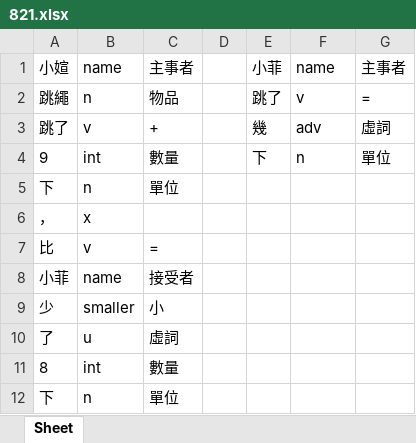
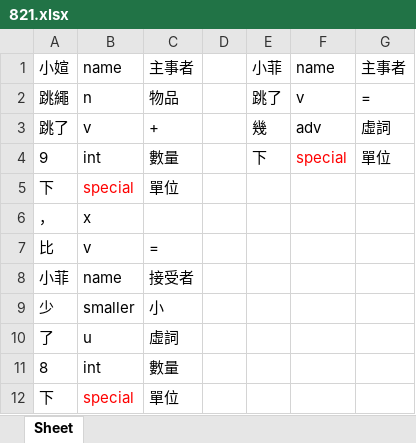
Before and after one commit to LakeFishing/ai-lab, an Excel workbook: data_excel/821.xlsx, sheet Sheet, drawn as a sheet; values as stored, in another font and other column widths than the file's, no borders; the diff names each change by its address in the sheet, - before the commit and + after, or states it on an @@ line.

Commit message:
Docs: 更新excel檔
- 32.xlsx、37.xlsx、176.xlsx、177.xlsx、210.xlsx、211.xlsx、282.xlsx、537.xlsx、567.xlsx、796.xlsx、803.xlsx、821.xlsx
 - 32 跳遠比賽 37~821 下 special

```diff
--- a/data_excel/821.xlsx (sheet Sheet)
+++ b/data_excel/821.xlsx (sheet Sheet)
-F4: n
+F4: special
-F4 text colour: black
+F4 text colour: #FF0000
-B5: n
+B5: special
-B5 text colour: black
+B5 text colour: #FF0000
-B12: n
+B12: special
-B12 text colour: black
+B12 text colour: #FF0000
```
Also changed, not shown: data_excel/177.xlsx, data_excel/32.xlsx, 9 other files.
